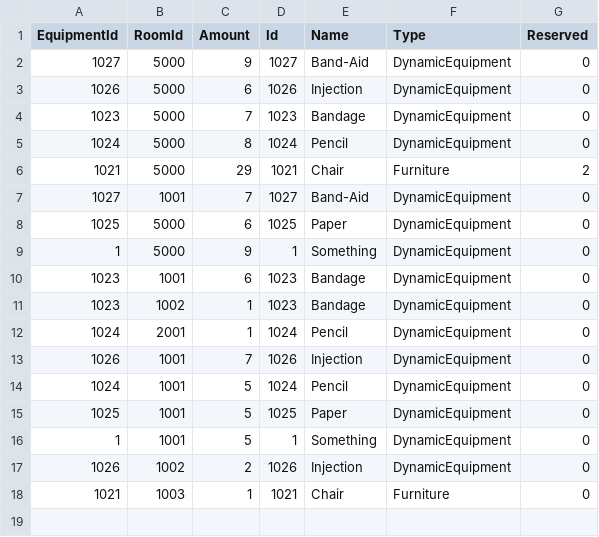
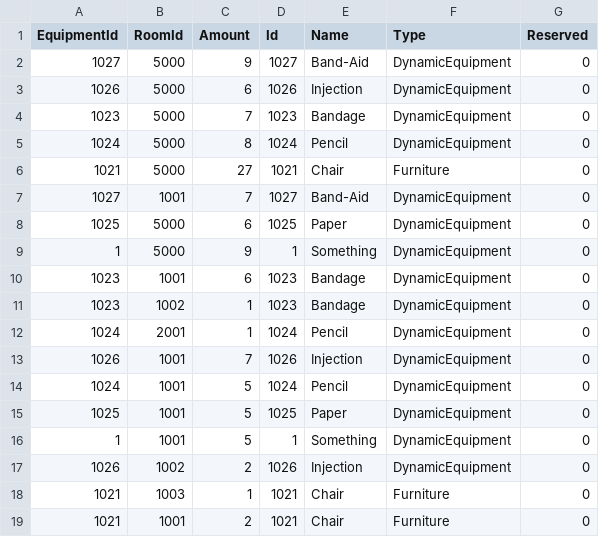
Before and after one commit to BulatovicBalsa/sims-project, a CSV file: Hospital/Data/equipmentItems.csv, drawn as a sheet.

```diff
--- a/Hospital/Data/equipmentItems.csv
+++ b/Hospital/Data/equipmentItems.csv
@@ -5,3 +5,3 @@ EquipmentId,RoomId,Amount,Id,Name,Type,Reserved
 1024,5000,8,1024,Pencil,DynamicEquipment,0
-1021,5000,29,1021,Chair,Furniture,2
+1021,5000,27,1021,Chair,Furniture,0
 1027,1001,7,1027,Band-Aid,DynamicEquipment,0
@@ -18 +18,2 @@ EquipmentId,RoomId,Amount,Id,Name,Type,Reserved
 1021,1003,1,1021,Chair,Furniture,0
+1021,1001,2,1021,Chair,Furniture,0
```
Also changed, not shown: Hospital/Data/transfers.csv, 3 other files.
